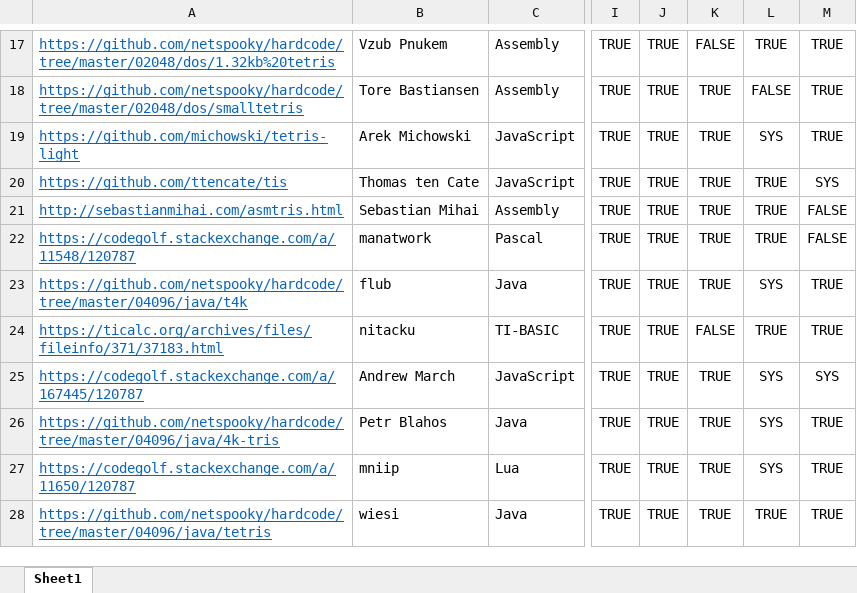
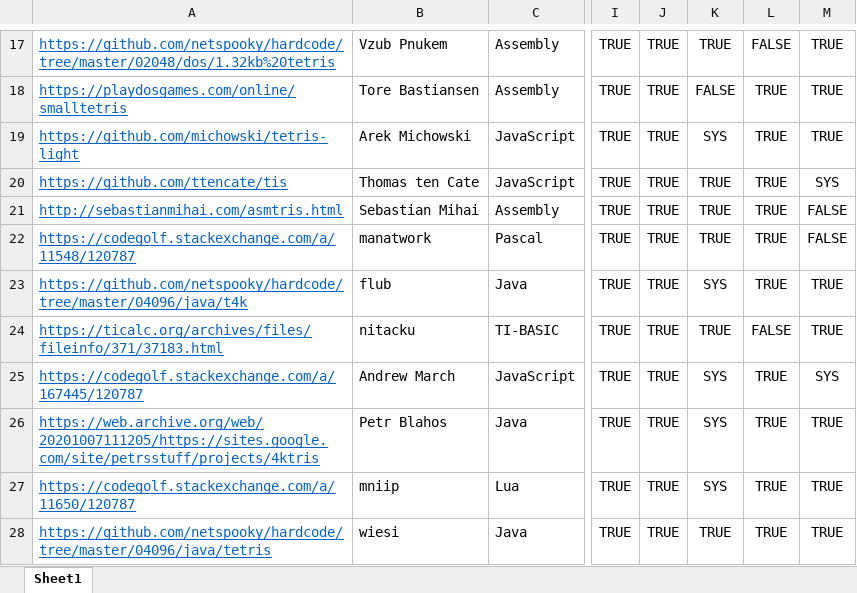
Before and after one commit to nineteendo/tetris4karchive, an Excel workbook: tetris-4k-archive.xlsx, sheet Sheet1, drawn as a sheet; only a part is shown, gaps mark what is left out; values as stored, in another font and other column widths than the file's, no borders; conditional formats not drawn; the diff covers the shown part only; the diff names each change by its address in the sheet, - before the commit and + after, or states it on an @@ line.

Commit message:
Archived 5 more programs

```diff
--- a/tetris-4k-archive.xlsx (sheet Sheet1)
+++ b/tetris-4k-archive.xlsx (sheet Sheet1)
-K17: FALSE
+K17: TRUE
-L17: TRUE
+L17: FALSE
-A18: https://github.com/netspooky/hardcode/tree/master/02048/dos/smalltetris
+A18: https://playdosgames.com/online/smalltetris
-K18: TRUE
+K18: FALSE
-L18: FALSE
+L18: TRUE
-K19: TRUE
+K19: SYS
-L19: SYS
+L19: TRUE
-K23: TRUE
+K23: SYS
-L23: SYS
+L23: TRUE
-K24: FALSE
+K24: TRUE
-L24: TRUE
+L24: FALSE
-K25:K27: TRUE
+K25:K27: SYS
-L25:L27: SYS
+L25:L27: TRUE
-A26: https://github.com/netspooky/hardcode/tree/master/04096/java/4k-tris
+A26: https://web.archive.org/web/20201007111205/https://sites.google.com/site/petrsstuff/projects/4ktris
```
Also changed, not shown: 1 added row, 1 removed row and 30 edited cells elsewhere in this sheet, formulas that keep their value, 38 other files.
